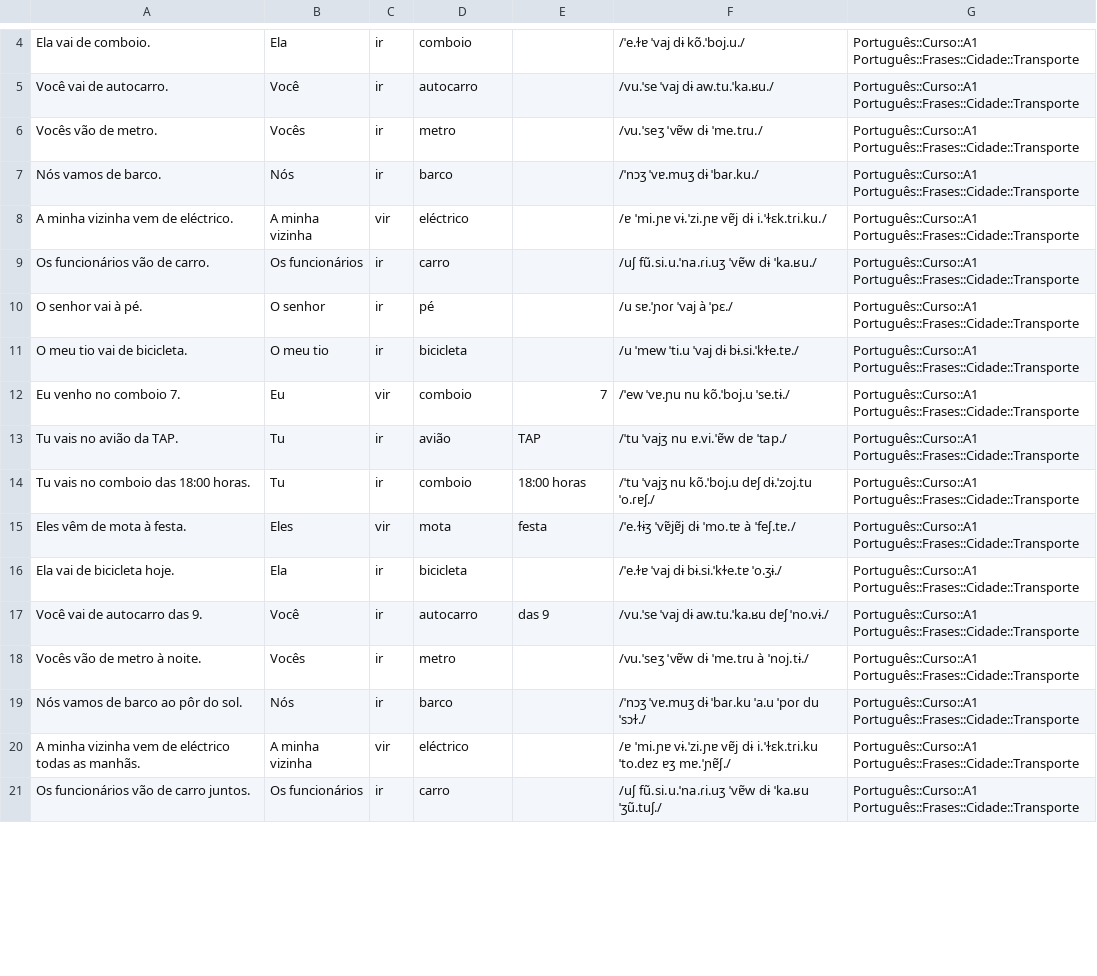
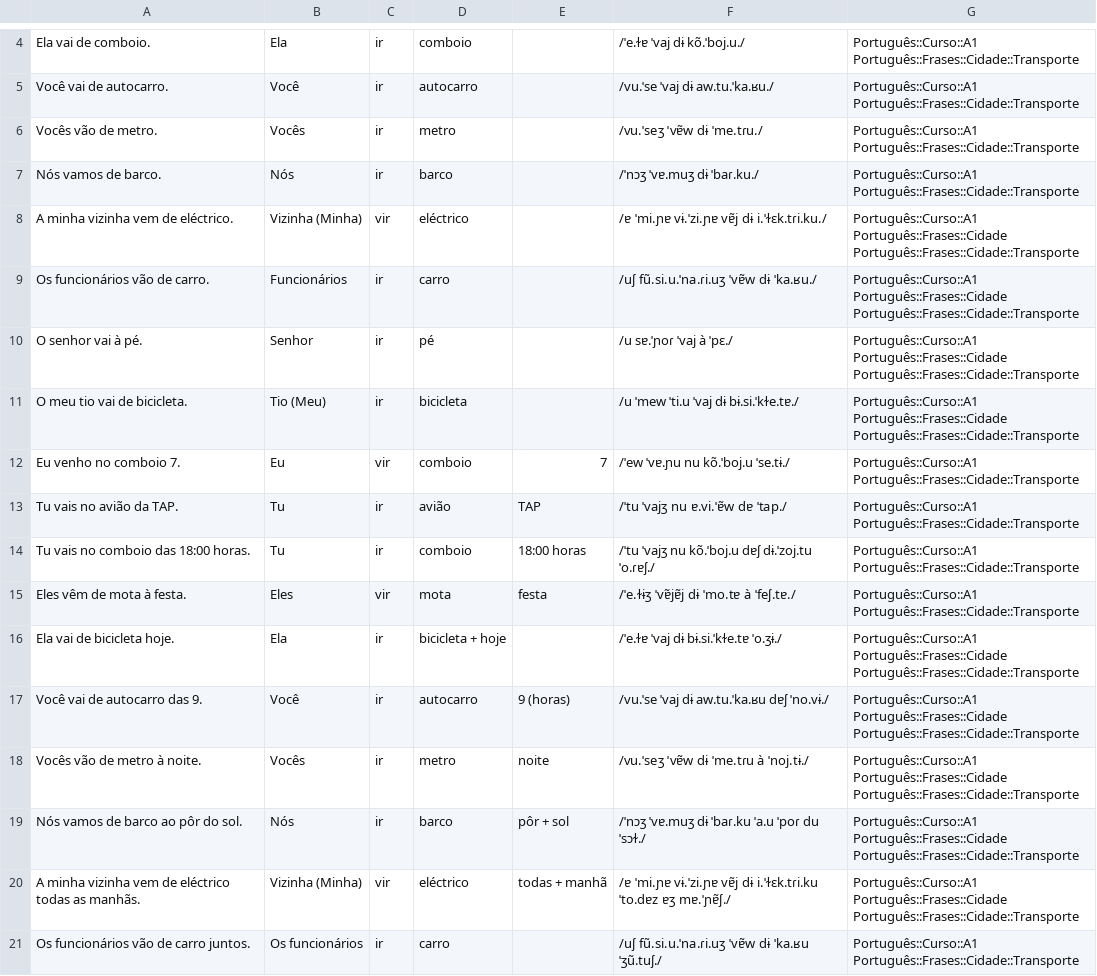
Before and after one commit to candytale55/ANKI-VOCABULARY, a TSV file: Português/Frases/tsv/Cidade - Ciudad+Transporte+Indicaciones.tsv, drawn as a sheet; only a part is shown, gaps mark what is left out; the diff covers the shown part only.

Commit message:
Arreglé los archivos de frases para practicar Ciudad+Transporte+Indicaciones , incluyendo .tsv .txt y ANKI deck

```diff
--- a/Português/Frases/tsv/Cidade - Ciudad+Transporte+Indicaciones.tsv
+++ b/Português/Frases/tsv/Cidade - Ciudad+Transporte+Indicaciones.tsv
@@ -7,6 +7,6 @@ Vocês vão de metro.	Vocês	ir	metro		/vu.ˈseʒ ˈvɐ̃w dɨ ˈme.tɾu./	Portu
 Nós vamos de barco.	Nós	ir	barco		/ˈnɔʒ ˈvɐ.muʒ dɨ ˈbaɾ.ku./	Português::Curso::A1 Português::Frases::Cidade::Transporte
-A minha vizinha vem de eléctrico.	A minha vizinha	vir	eléctrico		/ɐ   ˈmi.ɲɐ    vɨ.ˈzi.ɲɐ    vɐ̃j   dɨ    i.ˈɫɛk.tɾi.ku./	Português::Curso::A1 Português::Frases::Cidade::Transporte
-Os funcionários vão de carro.	Os funcionários	ir	carro		/uʃ    fũ.si.u.ˈna.ɾi.uʒ    ˈvɐ̃w   dɨ   ˈka.ʁu./	Português::Curso::A1 Português::Frases::Cidade::Transporte
-O senhor vai à pé.	O senhor	ir	pé		/u sɐ.ˈɲoɾ ˈvaj à ˈpɛ./	Português::Curso::A1 Português::Frases::Cidade::Transporte
-O meu tio vai de bicicleta.	O meu tio	ir	bicicleta		/u ˈmew ˈti.u ˈvaj dɨ bɨ.si.ˈkɫe.tɐ./	Português::Curso::A1 Português::Frases::Cidade::Transporte
+A minha vizinha vem de eléctrico.	Vizinha (Minha)	vir	eléctrico		/ɐ   ˈmi.ɲɐ    vɨ.ˈzi.ɲɐ    vɐ̃j   dɨ    i.ˈɫɛk.tɾi.ku./	Português::Curso::A1 Português::Frases::Cidade Português::Frases::Cidade::Transporte
+Os funcionários vão de carro.	Funcionários	ir	carro		/uʃ    fũ.si.u.ˈna.ɾi.uʒ    ˈvɐ̃w   dɨ   ˈka.ʁu./	Português::Curso::A1 Português::Frases::Cidade Português::Frases::Cidade::Transporte
+O senhor vai à pé.	Senhor	ir	pé		/u sɐ.ˈɲoɾ ˈvaj à ˈpɛ./	Português::Curso::A1 Português::Frases::Cidade Português::Frases::Cidade::Transporte
+O meu tio vai de bicicleta.	Tio (Meu)	ir	bicicleta		/u ˈmew ˈti.u ˈvaj dɨ bɨ.si.ˈkɫe.tɐ./	Português::Curso::A1 Português::Frases::Cidade Português::Frases::Cidade::Transporte
 Eu venho no comboio 7.	Eu	vir	comboio	7	/ˈew  ˈvɐ.ɲu  nu   kõ.ˈboj.u  ˈse.tɨ./	Português::Curso::A1 Português::Frases::Cidade::Transporte
@@ -15,7 +15,7 @@ Tu vais no comboio das 18:00 horas.	Tu	ir	comboio	18:00 horas	/ˈtu ˈvajʒ   nu
 Eles vêm de mota à festa.	Eles	vir	mota	festa	/ˈe.ɫɨʒ   ˈvɐ̃jɐ̃j    dɨ    ˈmo.tɐ    à   ˈfeʃ.tɐ./	Português::Curso::A1 Português::Frases::Cidade::Transporte
-Ela vai de bicicleta hoje.	Ela	ir	bicicleta		/ˈe.ɫɐ   ˈvaj    dɨ     bɨ.si.ˈkɫe.tɐ    ˈo.ʒɨ./	Português::Curso::A1 Português::Frases::Cidade::Transporte
-Você vai de autocarro das 9.	Você	ir	autocarro	das 9	/vu.ˈse    ˈvaj    dɨ    aw.tu.ˈka.ʁu    dɐʃ   ˈno.vɨ./	Português::Curso::A1 Português::Frases::Cidade::Transporte
-Vocês vão de metro à noite.	Vocês	ir	metro		/vu.ˈseʒ ˈvɐ̃w dɨ ˈme.tɾu à ˈnoj.tɨ./	Português::Curso::A1 Português::Frases::Cidade::Transporte
-Nós vamos de barco ao pôr do sol.	Nós	ir	barco		/ˈnɔʒ ˈvɐ.muʒ dɨ ˈbaɾ.ku ˈa.u ˈpoɾ du ˈsɔɫ./	Português::Curso::A1 Português::Frases::Cidade::Transporte
-A minha vizinha vem de eléctrico todas as manhãs.	A minha vizinha	vir	eléctrico		/ɐ   ˈmi.ɲɐ   vɨ.ˈzi.ɲɐ    vɐ̃j   dɨ   i.ˈɫɛk.tɾi.ku  ˈto.dɐz   ɐʒ   mɐ.ˈɲɐ̃ʃ./	Português::Curso::A1 Português::Frases::Cidade::Transporte
+Ela vai de bicicleta hoje.	Ela	ir	bicicleta + hoje		/ˈe.ɫɐ   ˈvaj    dɨ     bɨ.si.ˈkɫe.tɐ    ˈo.ʒɨ./	Português::Curso::A1 Português::Frases::Cidade Português::Frases::Cidade::Transporte
+Você vai de autocarro das 9.	Você	ir	autocarro	9 (horas)	/vu.ˈse    ˈvaj    dɨ    aw.tu.ˈka.ʁu    dɐʃ   ˈno.vɨ./	Português::Curso::A1 Português::Frases::Cidade Português::Frases::Cidade::Transporte
+Vocês vão de metro à noite.	Vocês	ir	metro	noite	/vu.ˈseʒ ˈvɐ̃w dɨ ˈme.tɾu à ˈnoj.tɨ./	Português::Curso::A1 Português::Frases::Cidade Português::Frases::Cidade::Transporte
+Nós vamos de barco ao pôr do sol.	Nós	ir	barco	pôr + sol	/ˈnɔʒ ˈvɐ.muʒ dɨ ˈbaɾ.ku ˈa.u ˈpoɾ du ˈsɔɫ./	Português::Curso::A1 Português::Frases::Cidade Português::Frases::Cidade::Transporte
+A minha vizinha vem de eléctrico todas as manhãs.	Vizinha (Minha)	vir	eléctrico	todas + manhã	/ɐ   ˈmi.ɲɐ   vɨ.ˈzi.ɲɐ    vɐ̃j   dɨ   i.ˈɫɛk.tɾi.ku  ˈto.dɐz   ɐʒ   mɐ.ˈɲɐ̃ʃ./	Português::Curso::A1 Português::Frases::Cidade Português::Frases::Cidade::Transporte
 Os funcionários vão de carro juntos.	Os funcionários	ir	carro		/uʃ fũ.si.u.ˈna.ɾi.uʒ ˈvɐ̃w dɨ ˈka.ʁu ˈʒũ.tuʃ./	Português::Curso::A1 Português::Frases::Cidade::Transporte
```
Also changed, not shown: 4 removed rows and 85 edited cells elsewhere in this file, 2 other files.
